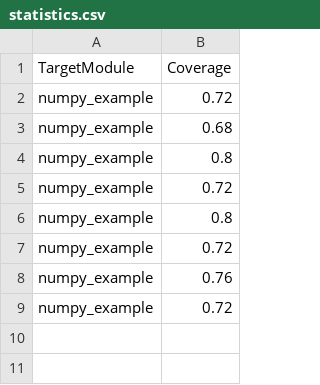
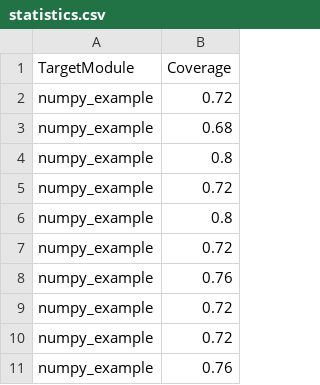
Before and after one commit to Uchswas/pynguin, a CSV file: ourtask/reports/statistics.csv, drawn as a sheet.

```diff
--- a/ourtask/reports/statistics.csv
+++ b/ourtask/reports/statistics.csv
@@ -9 +9,3 @@
 "numpy_example","0.72"
+"numpy_example","0.72"
+"numpy_example","0.76"
```
Also changed, not shown: 3 other files.
